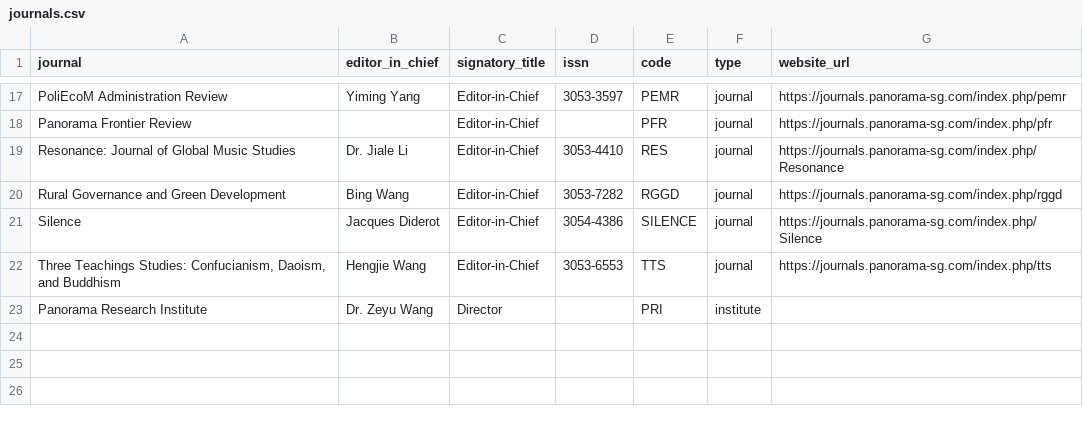
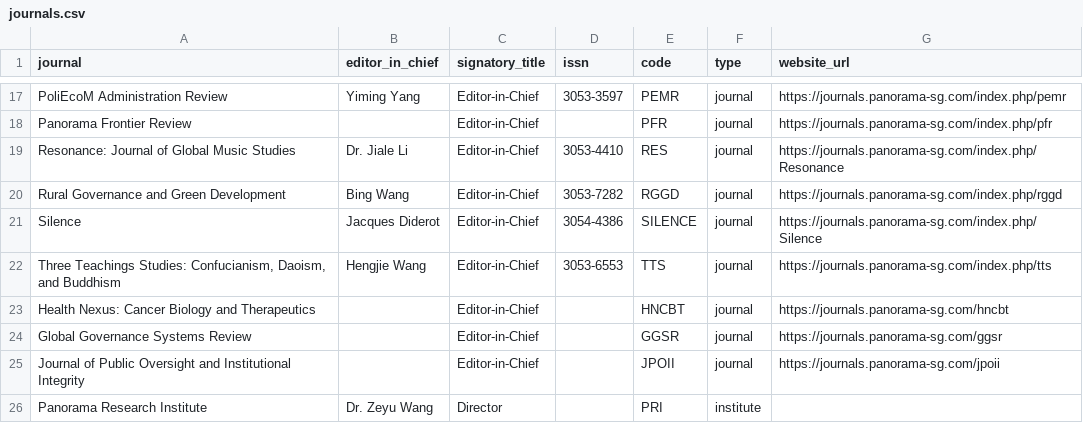
Before and after one commit to WENSHAO521/psg-credentials, a CSV file: source/journals.csv, drawn as a sheet; only a part is shown, gaps mark what is left out; the diff names each change by its address in the sheet, - before the commit and + after, or states it on an @@ line.

```diff
--- a/source/journals.csv
+++ b/source/journals.csv
+row 23: Health Nexus: Cancer Biology and Therapeutics |  | Editor-in-Chief |  | HNCBT | journal | https://journals.panorama-sg.com/hncbt
+row 24: Global Governance Systems Review |  | Editor-in-Chief |  | GGSR | journal | https://journals.panorama-sg.com/ggsr
+row 25: Journal of Public Oversight and Institutional Integrity |  | Editor-in-Chief |  | JPOII | journal | https://journals.panorama-sg.com/jpoii
```
